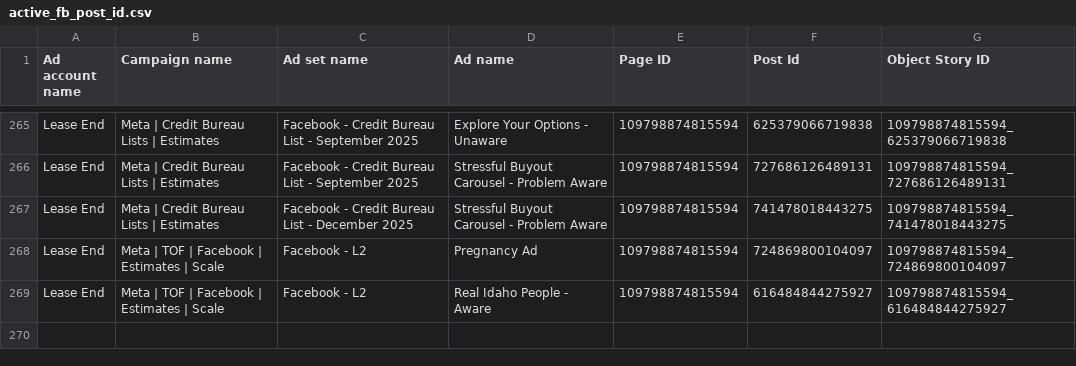
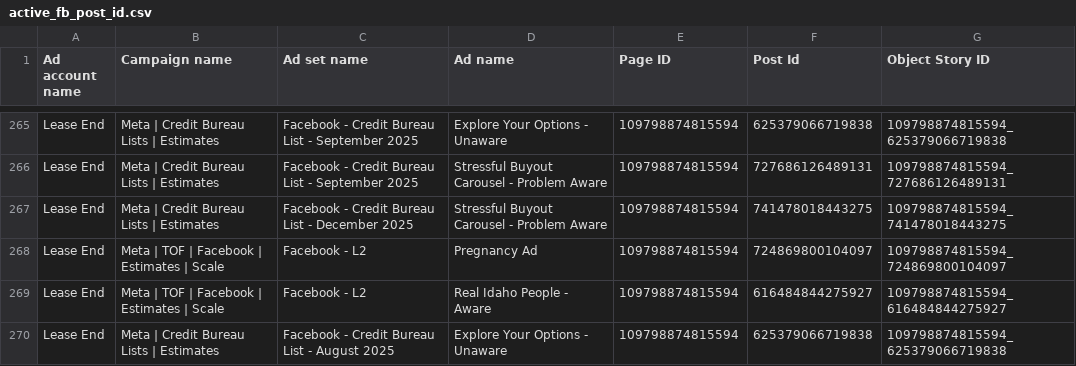
Before and after one commit to keenship1291/dspy-fastapi-api, a CSV file: active_fb_post_id.csv, drawn as a sheet; only a part is shown, gaps mark what is left out; the diff names each change by its address in the sheet, - before the commit and + after, or states it on an @@ line.

Commit message:
Add FB post: Explore Your Options - Unaware - Post ID 625379066719838

```diff
--- a/active_fb_post_id.csv
+++ b/active_fb_post_id.csv
+row 270: Lease End | Meta | Credit Bureau Lists | Estimates | Facebook - Credit Bureau List - August 2025 | Explore Your Options - Unaware | 109798874815594 | 625379066719838 | 109798874815594_625379066719838
```
